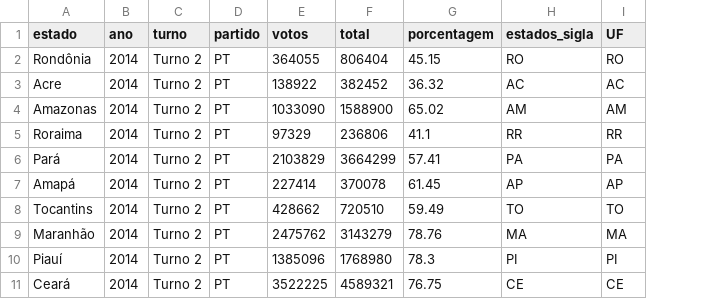
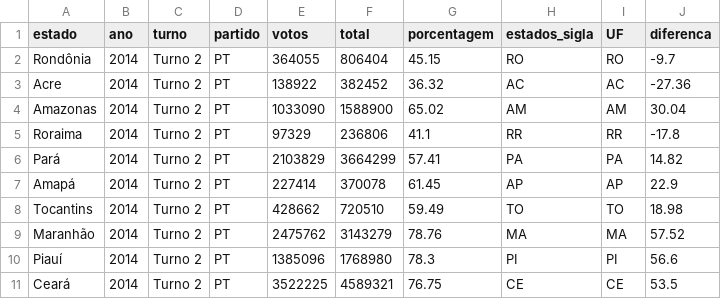
Before and after one commit to nazareno/eleicoes-sumario-tidy, a CSV file: data/votos_presidente_estado_ano.csv, drawn as a sheet; only a part is shown; the diff names each change by its address in the sheet, - before the commit and + after, or states it on an @@ line.

```diff
--- a/data/votos_presidente_estado_ano.csv
+++ b/data/votos_presidente_estado_ano.csv
+column J (diferenca), rows 2-11: -9.7 | -27.36 | 30.04 | -17.8 | 14.82 | 22.9 | 18.98 | 57.52 | 56.6 | 53.5
```
Also changed, not shown: 1 other file.
